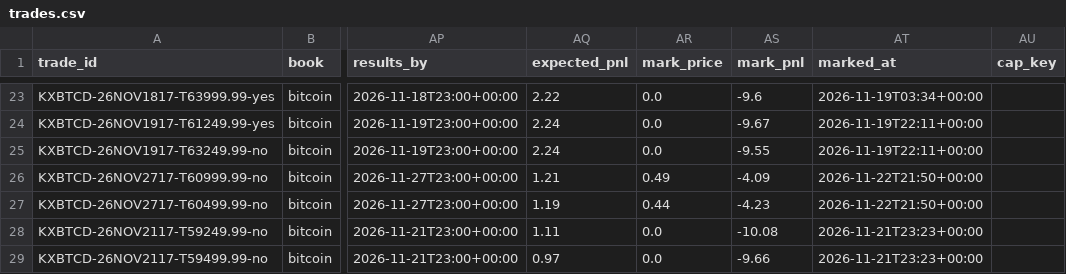
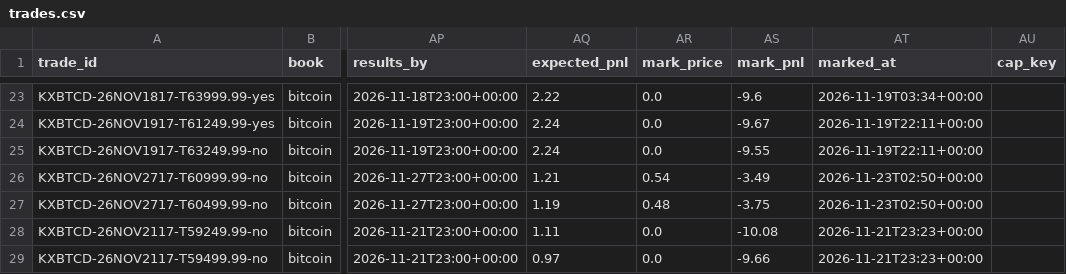
Before and after one commit to lazyloris/kalshi-analyzer, a CSV file: data/bitcoin/trades.csv, drawn as a sheet; only a part is shown, gaps mark what is left out; the diff covers the shown part only; the diff names each change by its address in the sheet, - before the commit and + after, or states it on an @@ line.

```diff
--- a/data/bitcoin/trades.csv
+++ b/data/bitcoin/trades.csv
-AR26 (mark_price): 0.49
+AR26 (mark_price): 0.54
-AS26 (mark_pnl): -4.09
+AS26 (mark_pnl): -3.49
-AT26:AT27 (marked_at): 2026-11-22T21:50+00:00
+AT26:AT27 (marked_at): 2026-11-23T02:50+00:00
-AR27 (mark_price): 0.44
+AR27 (mark_price): 0.48
-AS27 (mark_pnl): -4.23
+AS27 (mark_pnl): -3.75
```
Also changed, not shown: 32 edited cells elsewhere in this file, data/bitcoin_tod/trades.csv, data/crypto_upside/trades.csv, 57 other files.
